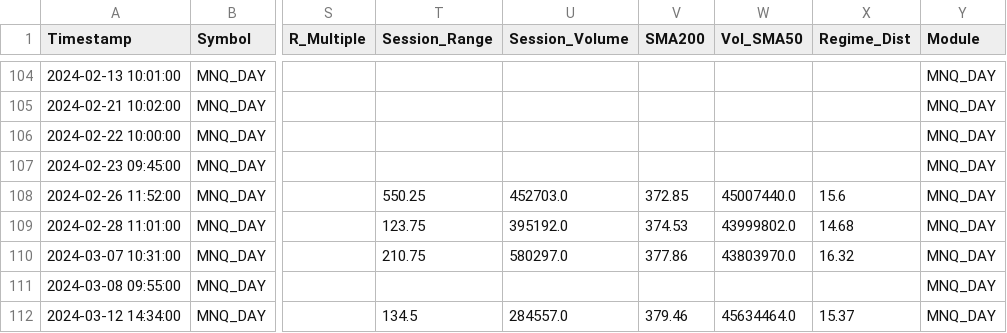
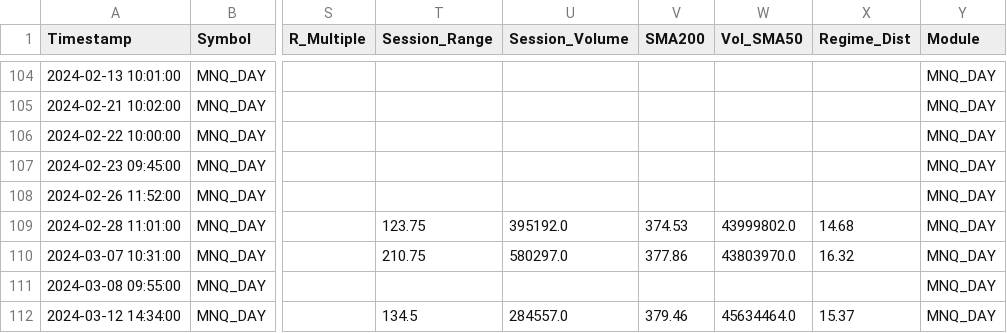
Before and after one commit to LuisPazDev/tradinglab, a CSV file: data_lake/mnq_day_historical_clean.csv, drawn as a sheet; only a part is shown, gaps mark what is left out; the diff names each change by its address in the sheet, - before the commit and + after, or states it on an @@ line.

```diff
--- a/data_lake/mnq_day_historical_clean.csv
+++ b/data_lake/mnq_day_historical_clean.csv
-T108 (Session_Range): 550.25
+T108 (Session_Range): (empty)
-U108 (Session_Volume): 452703.0
+U108 (Session_Volume): (empty)
-V108 (SMA200): 372.85
+V108 (SMA200): (empty)
-W108 (Vol_SMA50): 45007440.0
+W108 (Vol_SMA50): (empty)
-X108 (Regime_Dist): 15.6
+X108 (Regime_Dist): (empty)
```
